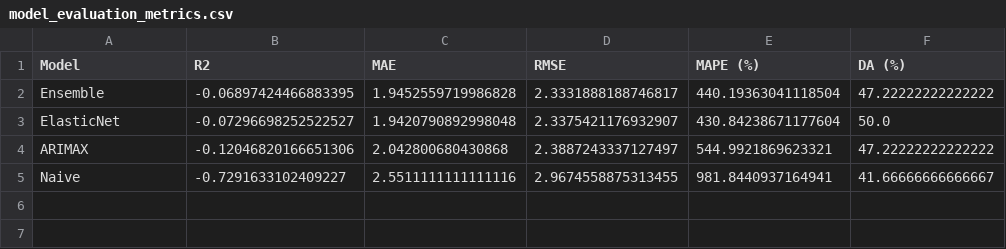
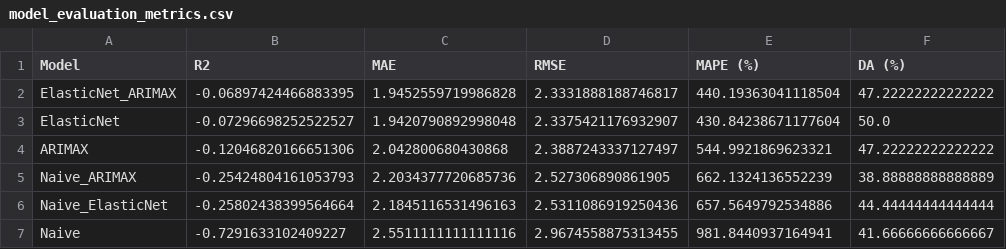
Before and after one commit to phuyen145/vietnam-transportation-cpi-forecasting, a CSV file: data/processed/model_evaluation_metrics.csv, drawn as a sheet.

```diff
--- a/data/processed/model_evaluation_metrics.csv
+++ b/data/processed/model_evaluation_metrics.csv
@@ -1,5 +1,7 @@
 Model,R2,MAE,RMSE,MAPE (%),DA (%)
-Ensemble,-0.06897424466883395,1.9452559719986828,2.3331888188746817,440.19363041118504,47.22222222222222
+ElasticNet_ARIMAX,-0.06897424466883395,1.9452559719986828,2.3331888188746817,440.19363041118504,47.22222222222222
 ElasticNet,-0.07296698252522527,1.9420790892998048,2.3375421176932907,430.84238671177604,50.0
 ARIMAX,-0.12046820166651306,2.042800680430868,2.3887243337127497,544.9921869623321,47.22222222222222
+Naive_ARIMAX,-0.25424804161053793,2.2034377720685736,2.527306890861905,662.1324136552239,38.88888888888889
+Naive_ElasticNet,-0.25802438399564664,2.1845116531496163,2.5311086919250436,657.5649792534886,44.44444444444444
 Naive,-0.7291633102409227,2.5511111111111116,2.9674558875313455,981.8440937164941,41.66666666666667
```
Also changed, not shown: data/processed/model_predictions.csv, 2 other files.
